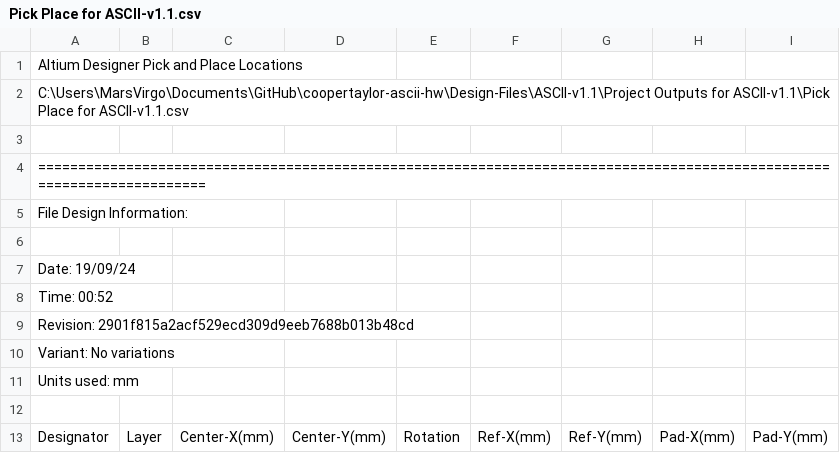
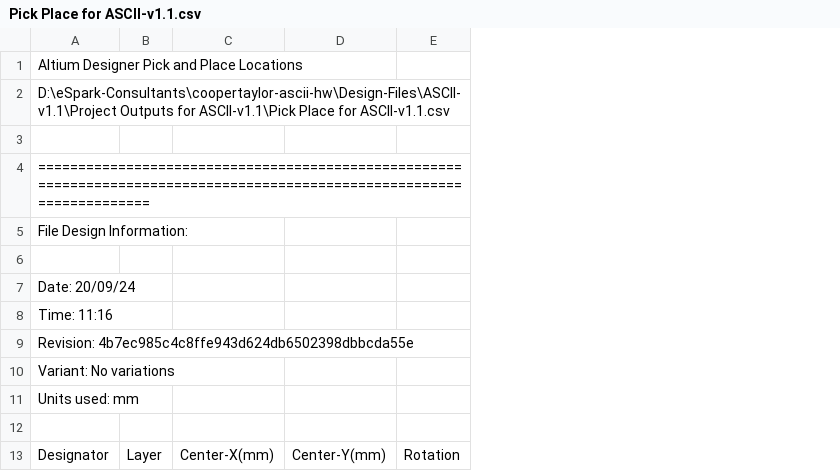
Before and after one commit to eSpark-Consulting-Group/coopertaylor-ascii-hw, a CSV file: Deliverables/Pick n Place/Pick Place for ASCII-v1.1.csv, drawn as a sheet; only a part is shown; removed rows and columns are numbered as before the commit, all else as after; the diff names each change by its address in the sheet, - before the commit and + after, or states it on an @@ line.

```diff
--- a/Deliverables/Pick n Place/Pick Place for ASCII-v1.1.csv
+++ b/Deliverables/Pick n Place/Pick Place for ASCII-v1.1.csv
-column C, row 13: Center-X(mm)
-column D, row 13: Center-Y(mm)
+column C, row 13: Center-X(mm)
+column D, row 13: Center-Y(mm)
-column F, row 13: Ref-X(mm)
-column G, row 13: Ref-Y(mm)
-column H, row 13: Pad-X(mm)
-column I, row 13: Pad-Y(mm)
-A2: C:\Users\MarsVirgo\Documents\GitHub\coopertaylor-ascii-hw\Design-Files\ASCII-v1.1\Project Outputs for…
+A2: D:\eSpark-Consultants\coopertaylor-ascii-hw\Design-Files\ASCII-v1.1\Project Outputs for…
-A7: Date: 19/09/24
+A7: Date: 20/09/24
-A8: Time: 00:52
+A8: Time: 11:16
-A9: Revision: 2901f815a2acf529ecd309d9eeb7688b013b48cd
+A9: Revision: 4b7ec985c4c8ffe943d624db6502398dbbcda55e
```
Also changed, not shown: Deliverables/Pick n Place/Centroid_File-v1.1.csv, 3 other files.
